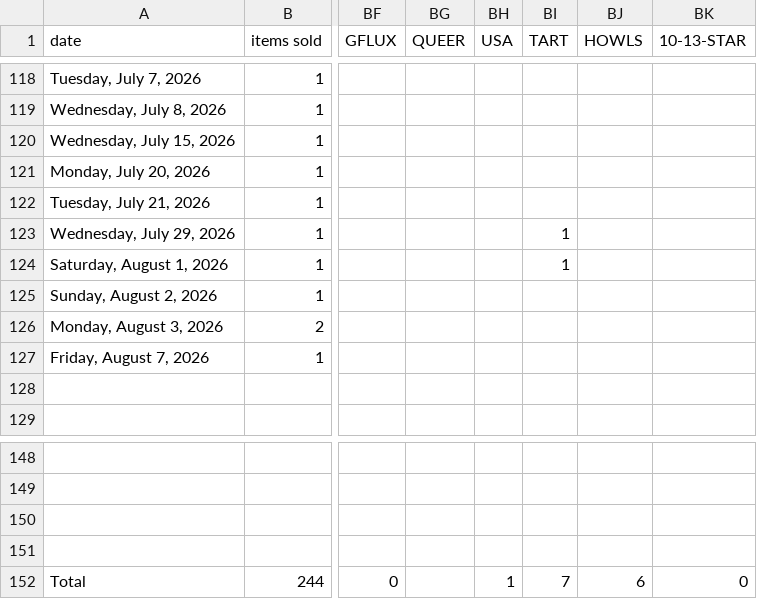
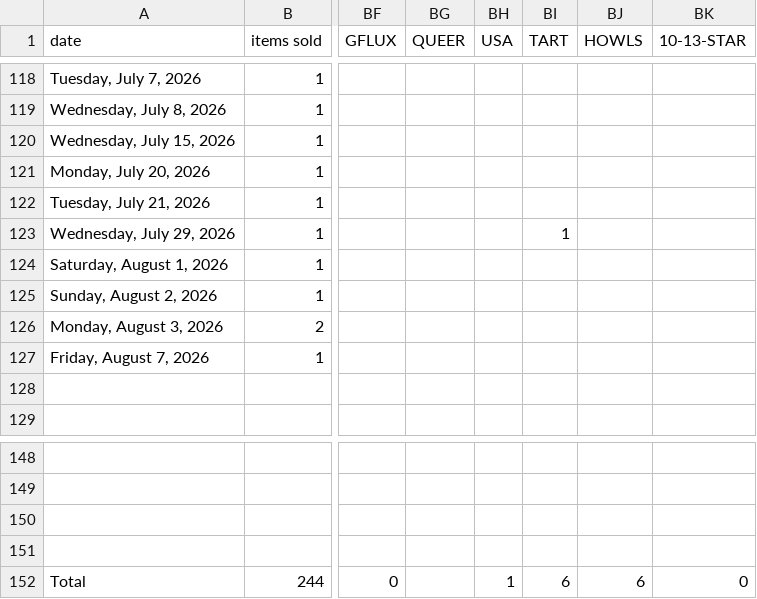
Before and after one commit to PyrrhicShadow/etsy-data-visualizer, a CSV file: PyrrhicSilvaShopTrends.csv, drawn as a sheet; only a part is shown, gaps mark what is left out; the diff names each change by its address in the sheet, - before the commit and + after, or states it on an @@ line.

```diff
--- a/PyrrhicSilvaShopTrends.csv
+++ b/PyrrhicSilvaShopTrends.csv
-BI124 (TART): 1
+BI124 (TART): (empty)
-BI152 (TART): 7
+BI152 (TART): 6
```
Also changed, not shown: 3 other files.
